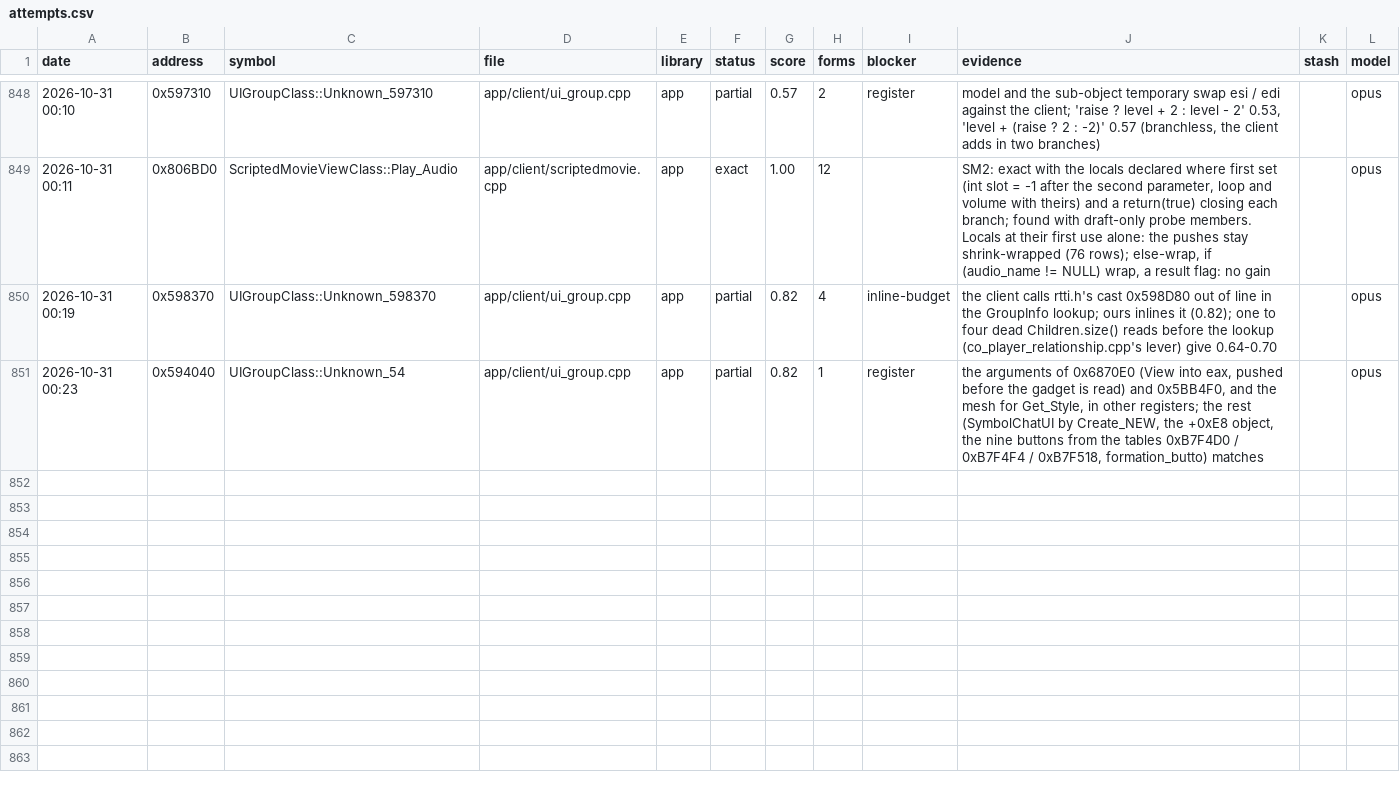
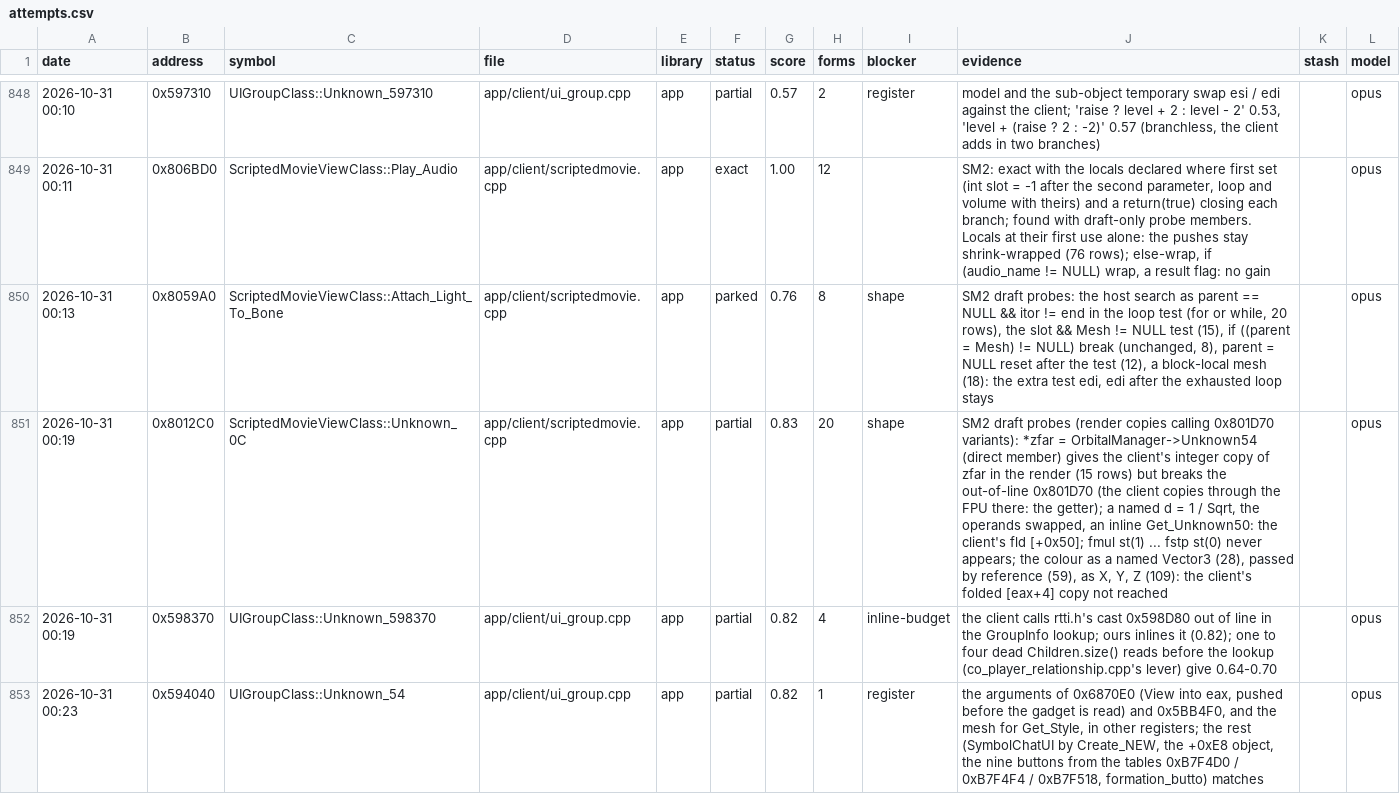
Before and after one commit to Open-EnB/EnB, a CSV file: docs/data/attempts.csv, drawn as a sheet; only a part is shown, gaps mark what is left out; the diff names each change by its address in the sheet, - before the commit and + after, or states it on an @@ line.

```diff
--- a/docs/data/attempts.csv
+++ b/docs/data/attempts.csv
+row 850: 2026-10-31 00:13 | 0x8059A0 | ScriptedMovieViewClass::Attach_Light_To_Bone | app/client/scriptedmovie.cpp | app | parked | 0.76 | 8 | shape | SM2 draft probes: the host search as parent == NULL && itor != end in the loop test (for or while, 20 rows), the slot && Mesh != NULL test (15), if ((parent = Mesh) != NULL) break (unchanged, 8), parent = NULL reset after the test (12), a block-local mesh (18): the extra test edi, edi after the exhausted loop stays |  | opus
+row 851: 2026-10-31 00:19 | 0x8012C0 | ScriptedMovieViewClass::Unknown_0C | app/client/scriptedmovie.cpp | app | partial | 0.83 | 20 | shape | SM2 draft probes (render copies calling 0x801D70 variants): *zfar = OrbitalManager->Unknown54 (direct member) gives the client's integer copy of zfar in the render (15 rows) but breaks the out-of-line 0x801D70 (the client copies through the FPU there: the getter); a named d = 1 / Sqrt, the operands swapped, an inline Get_Unknown50: the client's fld [+0x50]; fmul st(1) ... fstp st(0) never appears; the colour as a named Vector3 (28), passed by reference (59), as X, Y, Z (109): the client's folded [eax+4] copy not reached |  | opus
```
